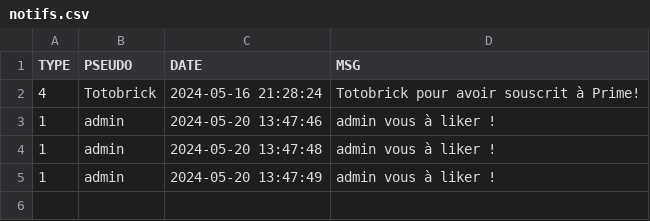
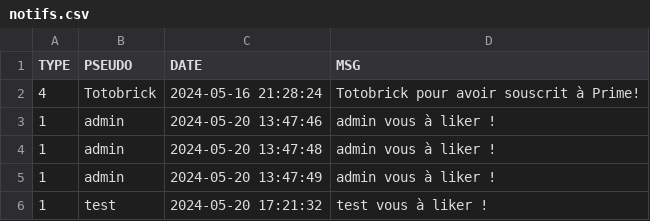
Before and after one commit to EsteAbzl/PhP-project, a CSV file: data/profils/Totobrick/notifs.csv, drawn as a sheet; the diff names each change by its address in the sheet, - before the commit and + after, or states it on an @@ line.

```diff
--- a/data/profils/Totobrick/notifs.csv
+++ b/data/profils/Totobrick/notifs.csv
+row 6: 1 | test | 2024-05-20 17:21:32 | test vous à liker !
```
Also changed, not shown: data/profils/Tarckeno/notifs.csv, 25 other files.
